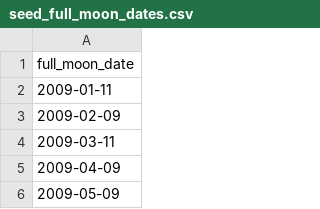
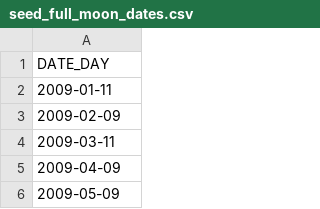
Before and after one commit to atifrani/Snowflake-workshop-escp, a CSV file: Data/seed_full_moon_dates.csv, drawn as a sheet; only a part is shown; the diff covers the shown part only.

```diff
--- a/Data/seed_full_moon_dates.csv
+++ b/Data/seed_full_moon_dates.csv
@@ -1,2 +1,2 @@
-full_moon_date
+DATE_DAY
 2009-01-11
```
Also changed, not shown: 173 added rows elsewhere in this file, 2 other files.
